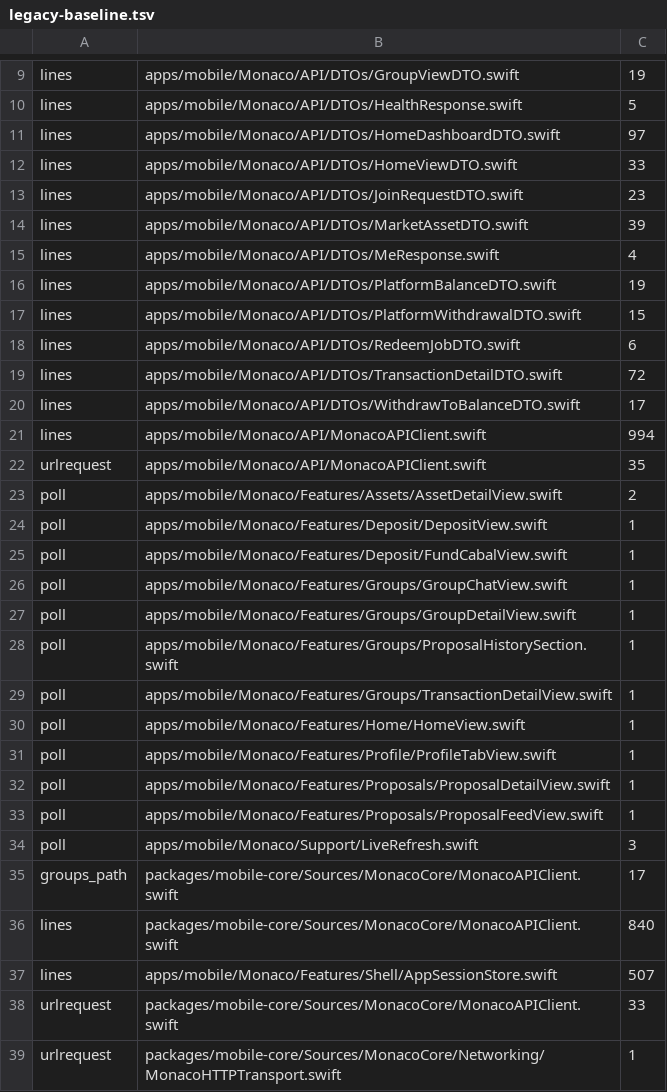
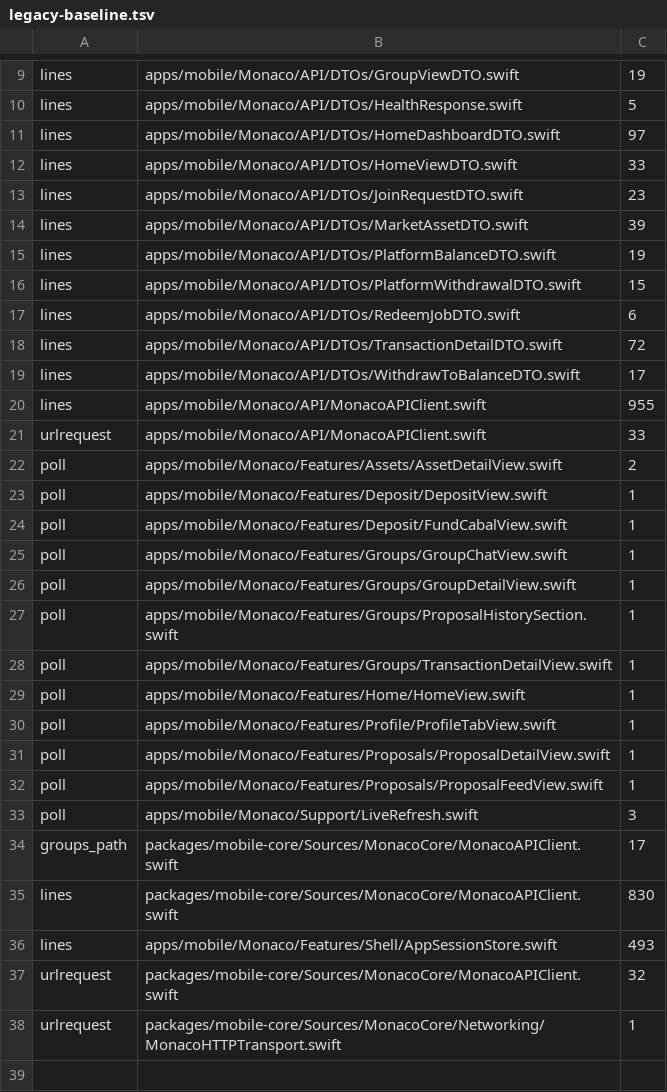
Before and after one commit to Munyon-Canyon/monaco, a TSV file: packages/mobile-core/legacy-baseline.tsv, drawn as a sheet; only a part is shown, gaps mark what is left out.

```diff
--- a/packages/mobile-core/legacy-baseline.tsv
+++ b/packages/mobile-core/legacy-baseline.tsv
@@ -14,3 +14,2 @@ lines	apps/mobile/Monaco/API/DTOs/JoinRequestDTO.swift	23
 lines	apps/mobile/Monaco/API/DTOs/MarketAssetDTO.swift	39
-lines	apps/mobile/Monaco/API/DTOs/MeResponse.swift	4
 lines	apps/mobile/Monaco/API/DTOs/PlatformBalanceDTO.swift	19
@@ -20,4 +19,4 @@ lines	apps/mobile/Monaco/API/DTOs/TransactionDetailDTO.swift	72
 lines	apps/mobile/Monaco/API/DTOs/WithdrawToBalanceDTO.swift	17
-lines	apps/mobile/Monaco/API/MonacoAPIClient.swift	994
-urlrequest	apps/mobile/Monaco/API/MonacoAPIClient.swift	35
+lines	apps/mobile/Monaco/API/MonacoAPIClient.swift	955
+urlrequest	apps/mobile/Monaco/API/MonacoAPIClient.swift	33
 poll	apps/mobile/Monaco/Features/Assets/AssetDetailView.swift	2
@@ -35,5 +34,5 @@ poll	apps/mobile/Monaco/Support/LiveRefresh.swift	3
 groups_path	packages/mobile-core/Sources/MonacoCore/MonacoAPIClient.swift	17
-lines	packages/mobile-core/Sources/MonacoCore/MonacoAPIClient.swift	840
-lines	apps/mobile/Monaco/Features/Shell/AppSessionStore.swift	507
-urlrequest	packages/mobile-core/Sources/MonacoCore/MonacoAPIClient.swift	33
+lines	packages/mobile-core/Sources/MonacoCore/MonacoAPIClient.swift	830
+lines	apps/mobile/Monaco/Features/Shell/AppSessionStore.swift	493
+urlrequest	packages/mobile-core/Sources/MonacoCore/MonacoAPIClient.swift	32
 urlrequest	packages/mobile-core/Sources/MonacoCore/Networking/MonacoHTTPTransport.swift	1
```
Also changed, not shown: .swiftlint-baseline.tsv, 47 other files.
